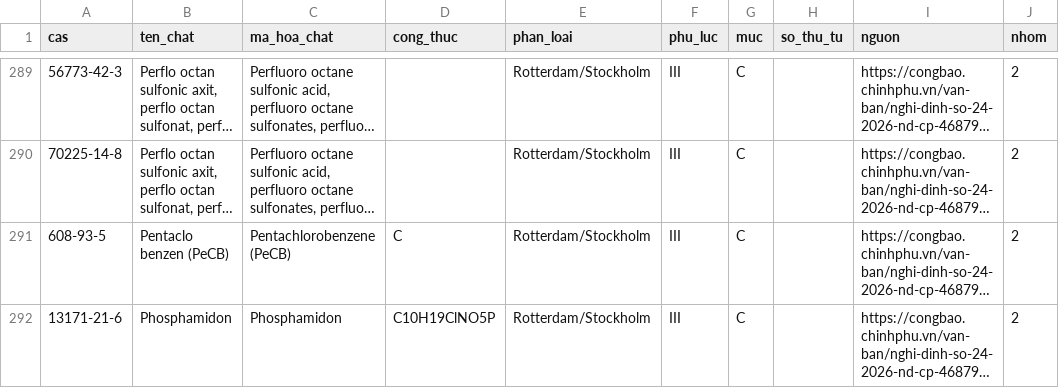
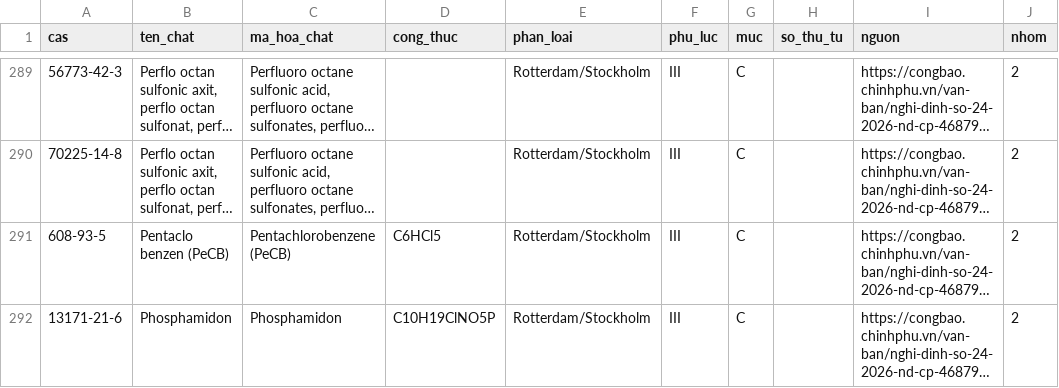
Before and after one commit to ozvietnam/oz-wiki-plhq, a CSV file: danh-muc/24-2026-nd-cp-cas.csv, drawn as a sheet; only a part is shown, gaps mark what is left out; long unchanged cells end in …; the diff covers the shown part only; the diff names each change by its address in the sheet, - before the commit and + after, or states it on an @@ line.

```diff
--- a/danh-muc/24-2026-nd-cp-cas.csv
+++ b/danh-muc/24-2026-nd-cp-cas.csv
-D291 (cong_thuc): C
+D291 (cong_thuc): C6HCl5
```
Also changed, not shown: 16 edited cells elsewhere in this file, 1 other file.
